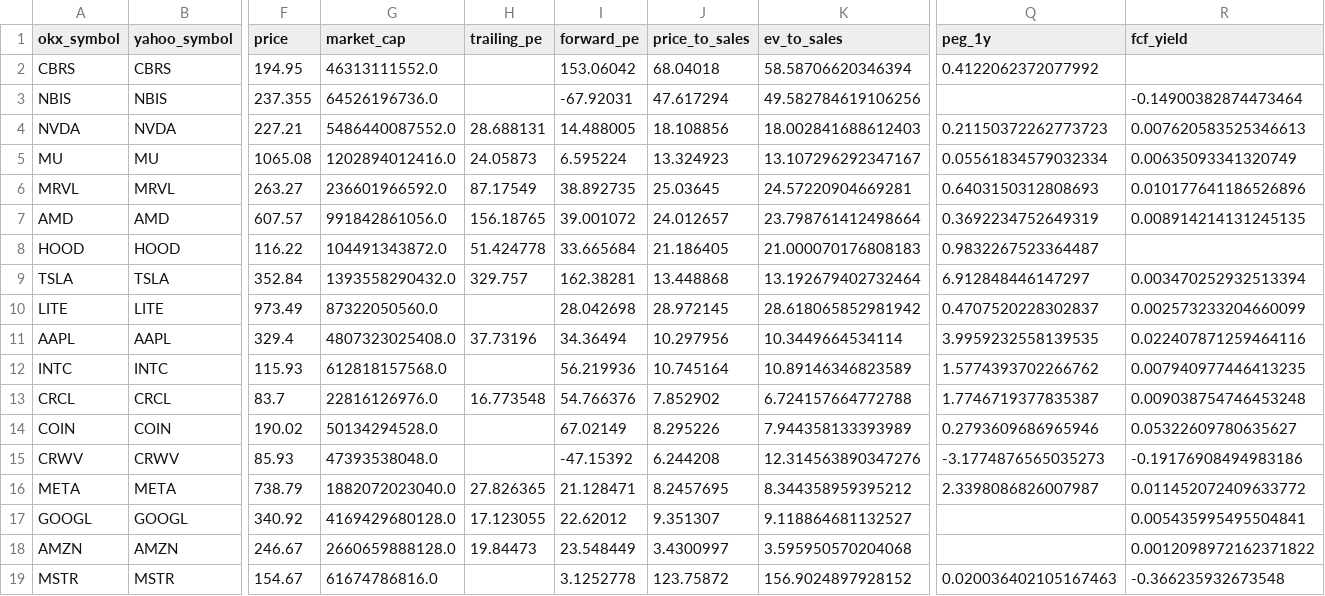
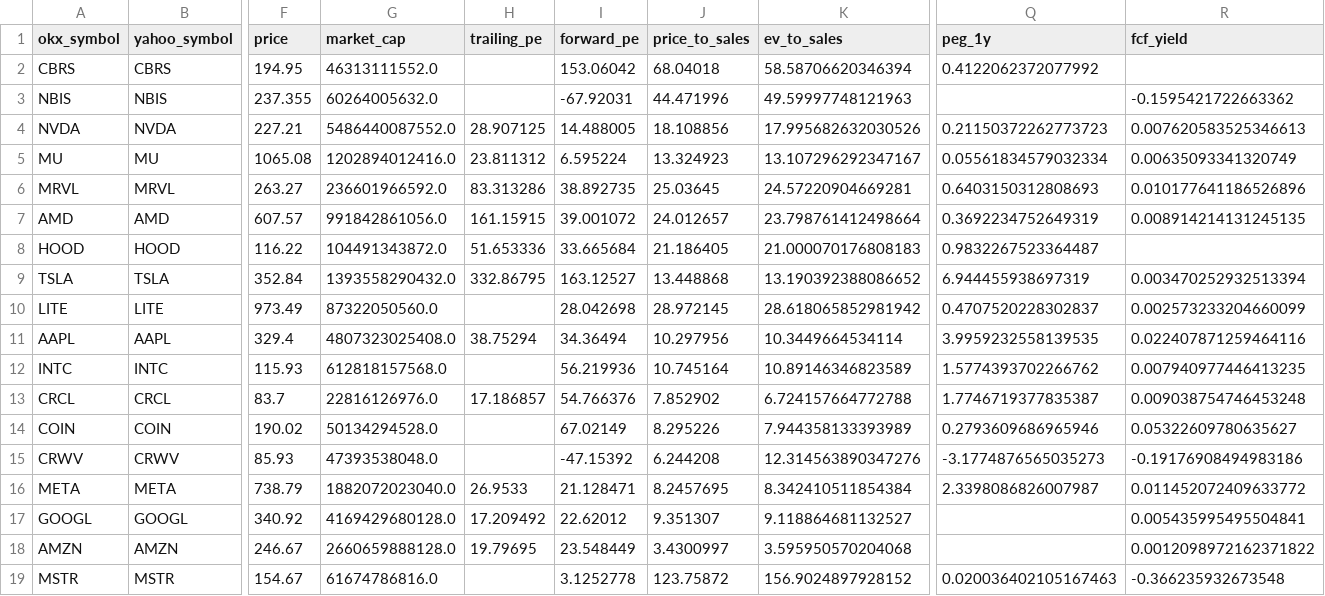
Before and after one commit to Patoinks/Test, a CSV file: data/latest.csv, drawn as a sheet; only a part is shown, gaps mark what is left out; the diff names each change by its address in the sheet, - before the commit and + after, or states it on an @@ line.

```diff
--- a/data/latest.csv
+++ b/data/latest.csv
-G3 (market_cap): 64526196736.0
+G3 (market_cap): 60264005632.0
-J3 (price_to_sales): 47.617294
+J3 (price_to_sales): 44.471996
-K3 (ev_to_sales): 49.582784619106256
+K3 (ev_to_sales): 49.59997748121963
-R3 (fcf_yield): -0.14900382874473464
+R3 (fcf_yield): -0.1595421722663362
-H4 (trailing_pe): 28.688131
+H4 (trailing_pe): 28.907125
-K4 (ev_to_sales): 18.002841688612403
+K4 (ev_to_sales): 17.995682632030526
-H5 (trailing_pe): 24.05873
+H5 (trailing_pe): 23.811312
-H6 (trailing_pe): 87.17549
+H6 (trailing_pe): 83.313286
-H7 (trailing_pe): 156.18765
+H7 (trailing_pe): 161.15915
-H8 (trailing_pe): 51.424778
+H8 (trailing_pe): 51.653336
-H9 (trailing_pe): 329.757
+H9 (trailing_pe): 332.86795
-I9 (forward_pe): 162.38281
+I9 (forward_pe): 163.12527
-K9 (ev_to_sales): 13.192679402732464
+K9 (ev_to_sales): 13.190392388086652
-Q9 (peg_1y): 6.912848446147297
+Q9 (peg_1y): 6.944455938697319
-H11 (trailing_pe): 37.73196
+H11 (trailing_pe): 38.75294
-H13 (trailing_pe): 16.773548
+H13 (trailing_pe): 17.186857
-H16 (trailing_pe): 27.826365
+H16 (trailing_pe): 26.9533
-K16 (ev_to_sales): 8.344358959395212
+K16 (ev_to_sales): 8.342410511854384
-H17 (trailing_pe): 17.123055
+H17 (trailing_pe): 17.209492
-H18 (trailing_pe): 19.84473
+H18 (trailing_pe): 19.79695
```
Also changed, not shown: data/history.csv, 2 other files.
